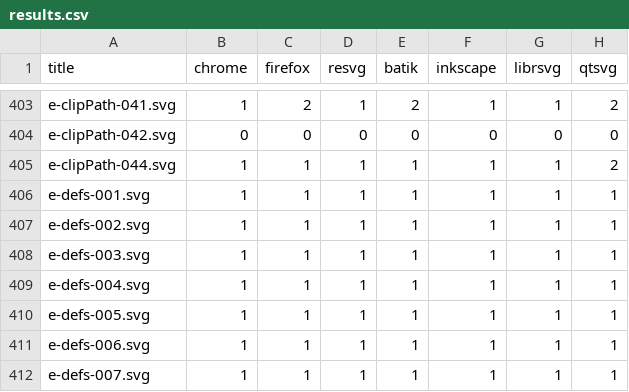
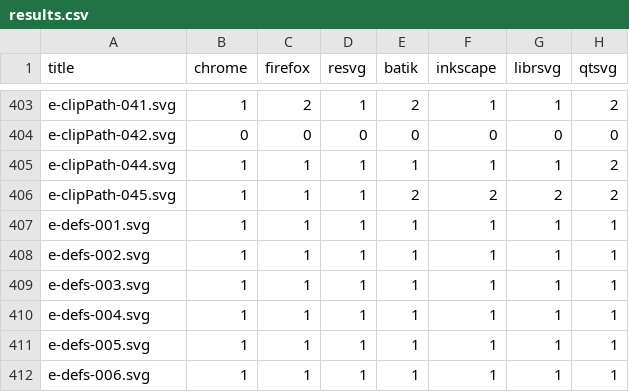
Before and after one commit to RazrFalcon/resvg-test-suite, a CSV file: results.csv, drawn as a sheet; only a part is shown, gaps mark what is left out; the shorter side is filled out with more unchanged rows.

Commit message:
Added new 'clipPath' element tests.

```diff
--- a/results.csv
+++ b/results.csv
@@ -405,2 +405,3 @@ e-clipPath-042.svg,0,0,0,0,0,0,0
 e-clipPath-044.svg,1,1,1,1,1,1,2
+e-clipPath-045.svg,1,1,1,2,2,2,2
 e-defs-001.svg,1,1,1,1,1,1,1
```
Also changed, not shown: 3 other files.
